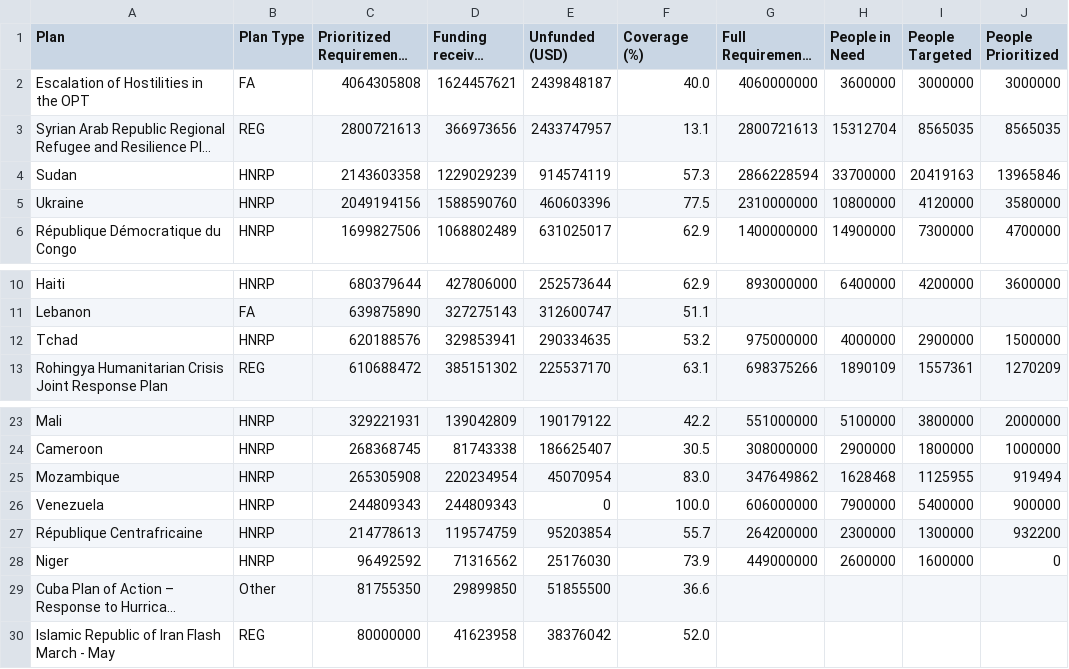
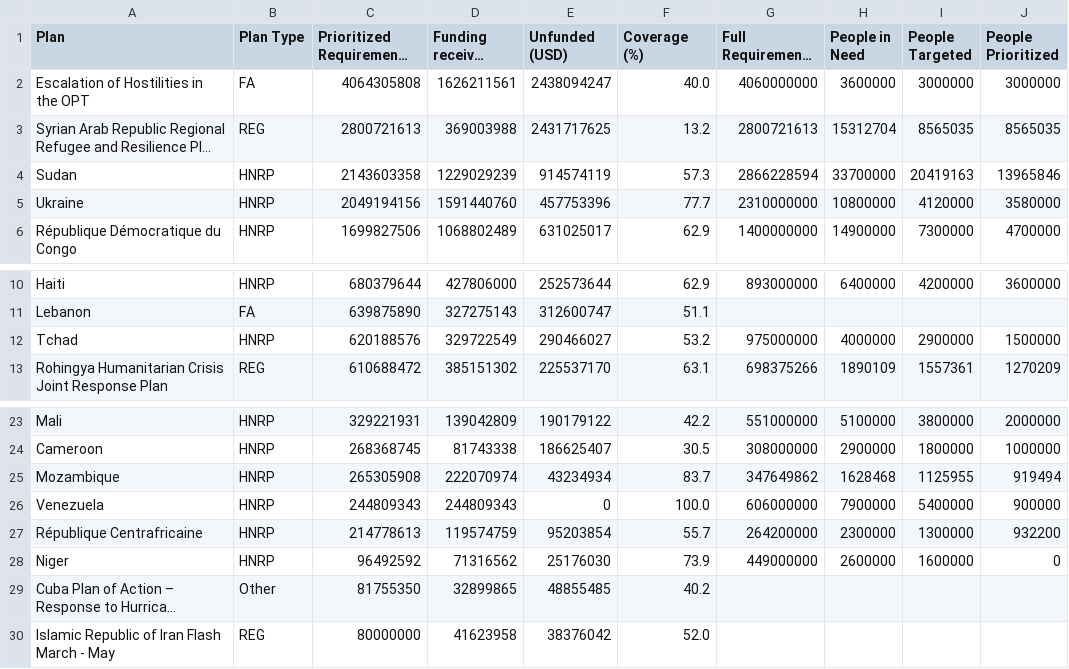
Before and after one commit to UN-OCHA/gho-prioritized-tracker-BDU, a CSV file: output/gho_2026_prioritized_by_plan.csv, drawn as a sheet; only a part is shown, gaps mark what is left out; long unchanged cells end in …; the diff names each change by its address in the sheet, - before the commit and + after, or states it on an @@ line.

```diff
--- a/output/gho_2026_prioritized_by_plan.csv
+++ b/output/gho_2026_prioritized_by_plan.csv
-D2 (Funding received (USD)): 1624457621
+D2 (Funding received (USD)): 1626211561
-E2 (Unfunded (USD)): 2439848187
+E2 (Unfunded (USD)): 2438094247
-D3 (Funding received (USD)): 366973656
+D3 (Funding received (USD)): 369003988
-E3 (Unfunded (USD)): 2433747957
+E3 (Unfunded (USD)): 2431717625
-F3 (Coverage (%)): 13.1
+F3 (Coverage (%)): 13.2
-D5 (Funding received (USD)): 1588590760
+D5 (Funding received (USD)): 1591440760
-E5 (Unfunded (USD)): 460603396
+E5 (Unfunded (USD)): 457753396
-F5 (Coverage (%)): 77.5
+F5 (Coverage (%)): 77.7
-D12 (Funding received (USD)): 329853941
+D12 (Funding received (USD)): 329722549
-E12 (Unfunded (USD)): 290334635
+E12 (Unfunded (USD)): 290466027
-D25 (Funding received (USD)): 220234954
+D25 (Funding received (USD)): 222070974
-E25 (Unfunded (USD)): 45070954
+E25 (Unfunded (USD)): 43234934
-F25 (Coverage (%)): 83.0
+F25 (Coverage (%)): 83.7
-D29 (Funding received (USD)): 29899850
+D29 (Funding received (USD)): 32899865
-E29 (Unfunded (USD)): 51855500
+E29 (Unfunded (USD)): 48855485
-F29 (Coverage (%)): 36.6
+F29 (Coverage (%)): 40.2
```
Also changed, not shown: 2 other files.
